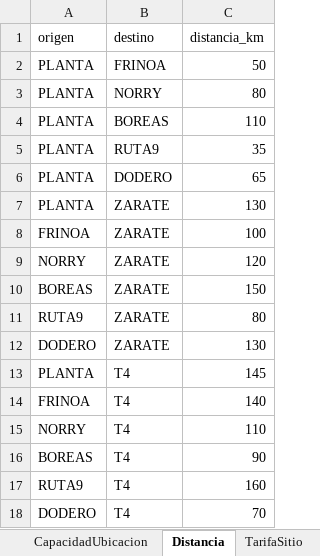
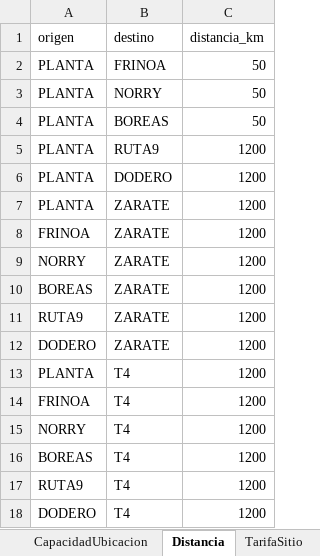
Before and after one commit to mazzuccoda/Anylogic_log_arg_2026, an Excel workbook: datos/entrada_ejemplo.xlsx, sheet Distancia, drawn as a sheet; values as stored, in another font and other column widths than the file's, no borders; the diff names each change by its address in the sheet, - before the commit and + after, or states it on an @@ line.

```diff
--- a/datos/entrada_ejemplo.xlsx (sheet Distancia)
+++ b/datos/entrada_ejemplo.xlsx (sheet Distancia)
-C3 (distancia_km): 80
+C3 (distancia_km): 50
-C4 (distancia_km): 110
+C4 (distancia_km): 50
-C5 (distancia_km): 35
+C5 (distancia_km): 1200
-C6 (distancia_km): 65
+C6 (distancia_km): 1200
-C7 (distancia_km): 130
+C7 (distancia_km): 1200
-C8 (distancia_km): 100
+C8 (distancia_km): 1200
-C9 (distancia_km): 120
+C9 (distancia_km): 1200
-C10 (distancia_km): 150
+C10 (distancia_km): 1200
-C11 (distancia_km): 80
+C11 (distancia_km): 1200
-C12 (distancia_km): 130
+C12 (distancia_km): 1200
-C13 (distancia_km): 145
+C13 (distancia_km): 1200
-C14 (distancia_km): 140
+C14 (distancia_km): 1200
-C15 (distancia_km): 110
+C15 (distancia_km): 1200
-C16 (distancia_km): 90
+C16 (distancia_km): 1200
-C17 (distancia_km): 160
+C17 (distancia_km): 1200
-C18 (distancia_km): 70
+C18 (distancia_km): 1200
```
Also changed, not shown: sheet ProduccionPlan, sheet PedidoPlan, sheet TarifaRoundTrip, sheet TarifaFleteProducto, sheet TarifaSitio, sheet TarifaEspera, 3 more sheets.
